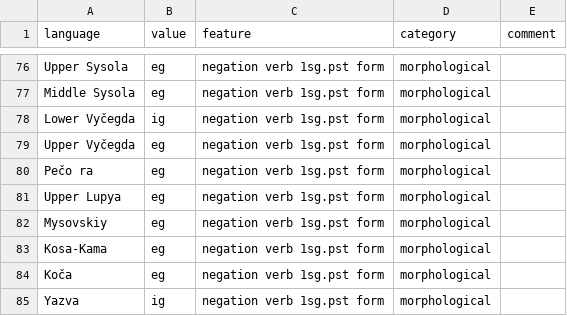
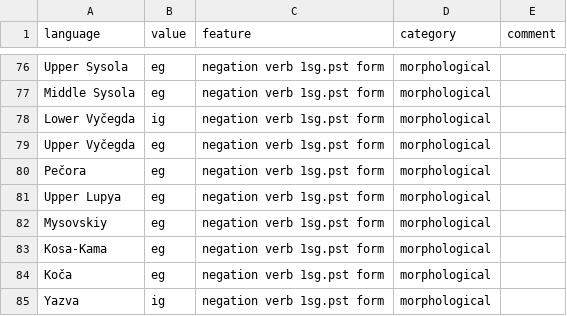
Before and after one commit to langdoc/comparative-permic-database, a CSV file: database.csv, drawn as a sheet; only a part is shown, gaps mark what is left out.

Commit message:
typo

```diff
--- a/database.csv
+++ b/database.csv
@@ -79,3 +79,3 @@ Lower Vyčegda,ig,negation verb 1sg.pst form,morphological,
 Upper Vyčegda,eg,negation verb 1sg.pst form,morphological,
-Pečo  ra,eg,negation verb 1sg.pst form,morphological,
+Pečora,eg,negation verb 1sg.pst form,morphological,
 Upper Lupya,eg,negation verb 1sg.pst form,morphological,
```
Also changed, not shown: 1 other file.
